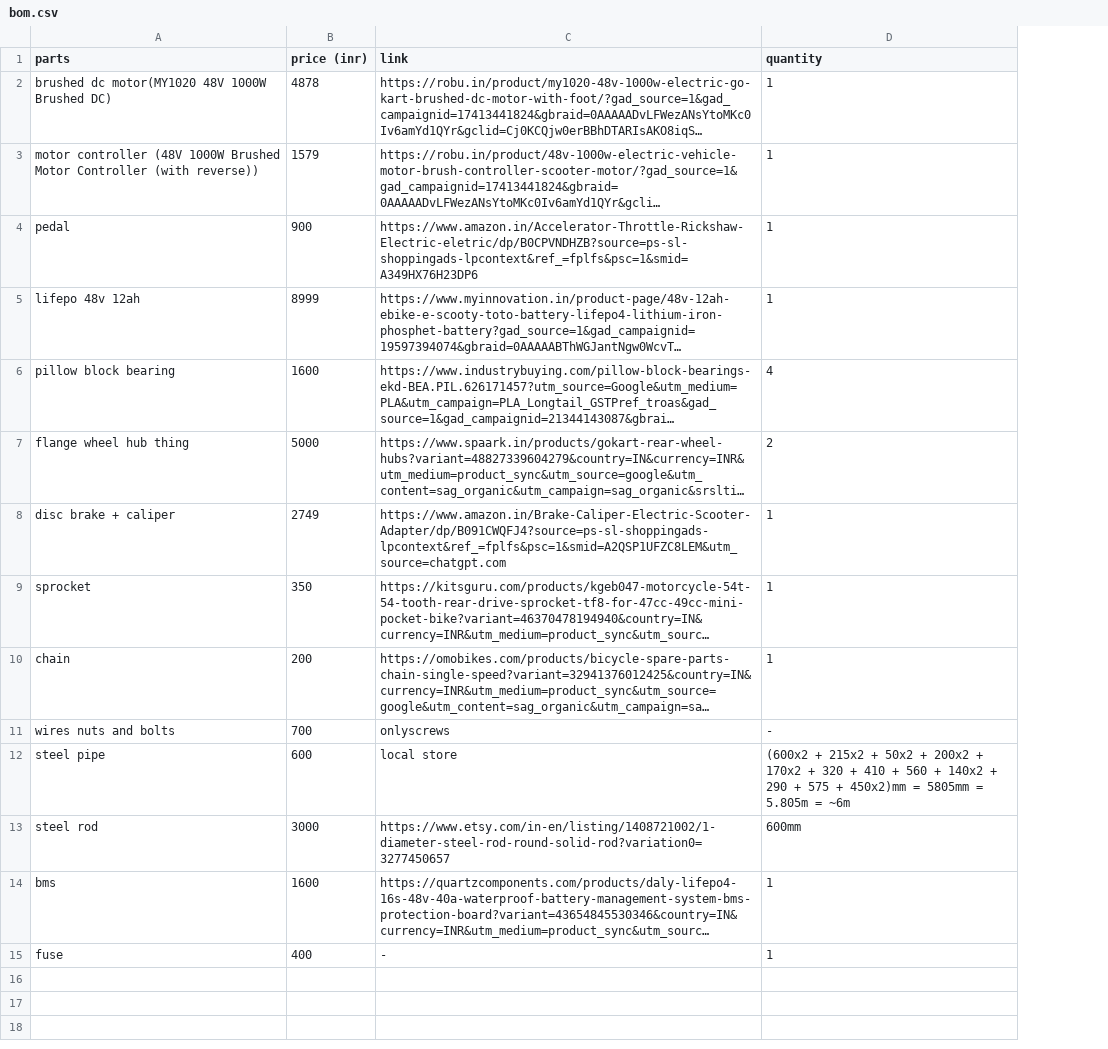
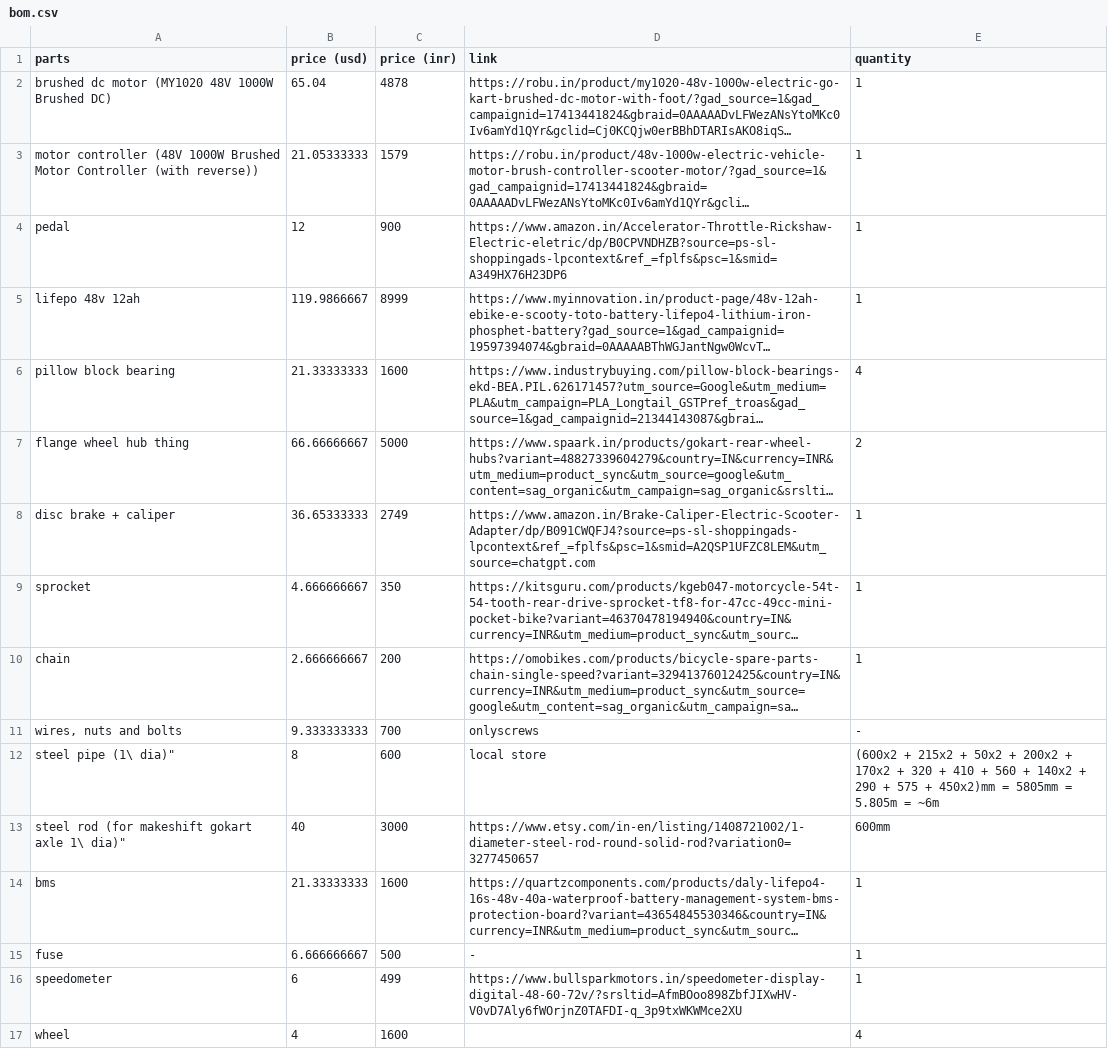
Before and after one commit to karnxx/gokartt, a CSV file: bom.csv, drawn as a sheet; long unchanged cells end in …; addresses are those after the commit; the diff names each change by its address in the sheet, - before the commit and + after, or states it on an @@ line.

Commit message:
Update bom.csv

```diff
--- a/bom.csv
+++ b/bom.csv
+column B (price (usd)), rows 2-15: 65.04 | 21.05333333 | 12 | 119.9866667 | 21.33333333 | 66.66666667 | 36.65333333 | 4.666666667 | 2.666666667 | 9.333333333 | 8 | 40 | 21.33333333 | 6.666666667
-A2 (parts): brushed dc motor(MY1020 48V 1000W…
+A2 (parts): brushed dc motor (MY1020 48V 1000W…
-A11 (parts): wires nuts and bolts
+A11 (parts): wires, nuts and bolts
-A12 (parts): steel pipe
+A12 (parts): steel pipe (1\ dia)"
-A13 (parts): steel rod
+A13 (parts): steel rod (for makeshift gokart axle 1\ dia)"
-C15 (price (inr)): 400
+C15 (price (inr)): 500
+row 16: speedometer | 6 | 499 | https://www.bullsparkmotors.in/speedometer-display-digital-48-60-72v/?srsltid=AfmBOoo898ZbfJIXwHV-V0vD7Aly6fWOrjnZ0TAFDI-q_3p9txWKWMce2XU | 1
+row 17: wheel | 4 | 1600 |  | 4
```
